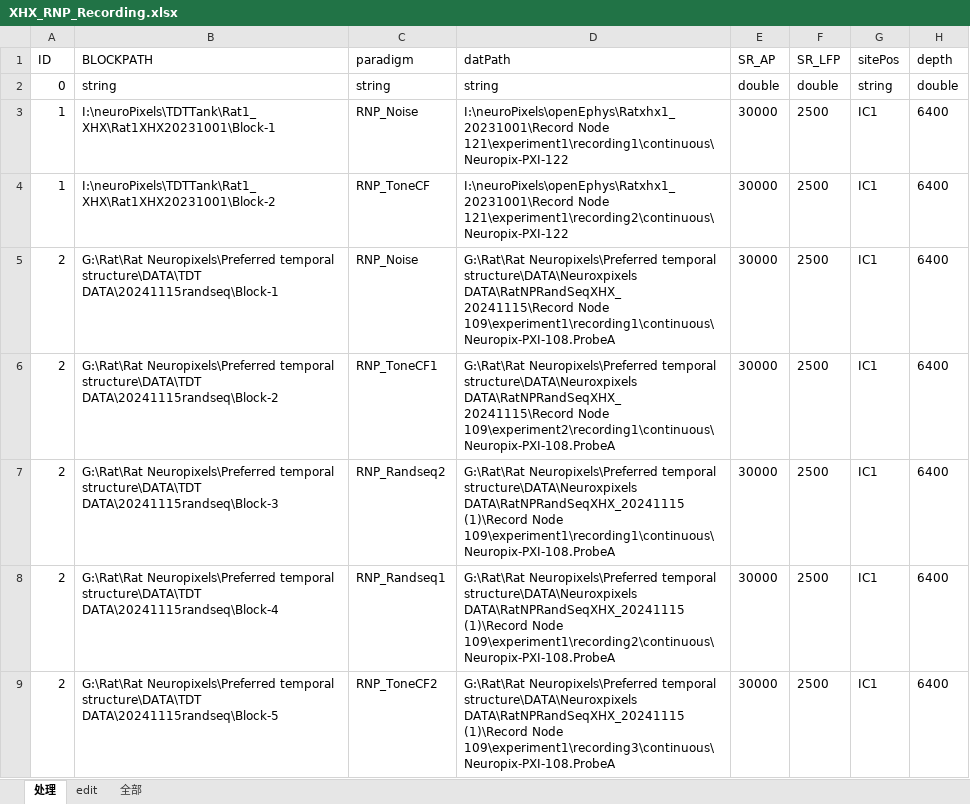
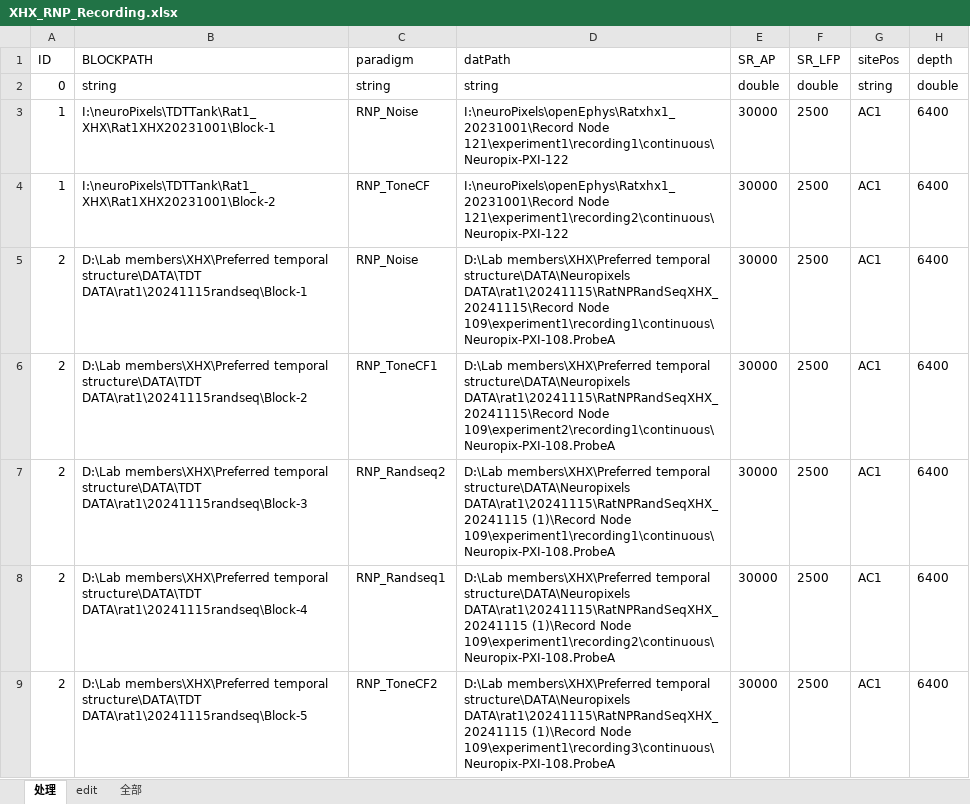
Before and after one commit to springZJU/MultiChannelProcess, an Excel workbook: utils/recordingExcel/XHX/XHX_RNP_Recording.xlsx, sheet 处理, drawn as a sheet; only a part is shown; values as stored, in another font and other column widths than the file's, no borders; the diff names each change by its address in the sheet, - before the commit and + after, or states it on an @@ line.

```diff
--- a/utils/recordingExcel/XHX/XHX_RNP_Recording.xlsx (sheet 处理)
+++ b/utils/recordingExcel/XHX/XHX_RNP_Recording.xlsx (sheet 处理)
-G3:G9 (sitePos): IC1
+G3:G9 (sitePos): AC1
-B5 (BLOCKPATH): G:\Rat\Rat Neuropixels\Preferred temporal structure\DATA\TDT DATA\20241115randseq\Block-1
+B5 (BLOCKPATH): D:\Lab members\XHX\Preferred temporal structure\DATA\TDT DATA\rat1\20241115randseq\Block-1
-D5 (datPath): G:\Rat\Rat Neuropixels\Preferred temporal structure\DATA\Neuroxpixels DATA\RatNPRandSeqXHX_20241115\Record Node 109\experiment1\recording1\continuous\Neuropix-PXI-108.ProbeA
+D5 (datPath): D:\Lab members\XHX\Preferred temporal structure\DATA\Neuropixels DATA\rat1\20241115\RatNPRandSeqXHX_20241115\Record Node 109\experiment1\recording1\continuous\Neuropix-PXI-108.ProbeA
-B6 (BLOCKPATH): G:\Rat\Rat Neuropixels\Preferred temporal structure\DATA\TDT DATA\20241115randseq\Block-2
+B6 (BLOCKPATH): D:\Lab members\XHX\Preferred temporal structure\DATA\TDT DATA\rat1\20241115randseq\Block-2
-D6 (datPath): G:\Rat\Rat Neuropixels\Preferred temporal structure\DATA\Neuroxpixels DATA\RatNPRandSeqXHX_20241115\Record Node 109\experiment2\recording1\continuous\Neuropix-PXI-108.ProbeA
+D6 (datPath): D:\Lab members\XHX\Preferred temporal structure\DATA\Neuropixels DATA\rat1\20241115\RatNPRandSeqXHX_20241115\Record Node 109\experiment2\recording1\continuous\Neuropix-PXI-108.ProbeA
-B7 (BLOCKPATH): G:\Rat\Rat Neuropixels\Preferred temporal structure\DATA\TDT DATA\20241115randseq\Block-3
+B7 (BLOCKPATH): D:\Lab members\XHX\Preferred temporal structure\DATA\TDT DATA\rat1\20241115randseq\Block-3
-D7 (datPath): G:\Rat\Rat Neuropixels\Preferred temporal structure\DATA\Neuroxpixels DATA\RatNPRandSeqXHX_20241115 (1)\Record Node…
+D7 (datPath): D:\Lab members\XHX\Preferred temporal structure\DATA\Neuropixels DATA\rat1\20241115\RatNPRandSeqXHX_20241115 (1)\Record Node…
-B8 (BLOCKPATH): G:\Rat\Rat Neuropixels\Preferred temporal structure\DATA\TDT DATA\20241115randseq\Block-4
+B8 (BLOCKPATH): D:\Lab members\XHX\Preferred temporal structure\DATA\TDT DATA\rat1\20241115randseq\Block-4
-D8 (datPath): G:\Rat\Rat Neuropixels\Preferred temporal structure\DATA\Neuroxpixels DATA\RatNPRandSeqXHX_20241115 (1)\Record Node…
+D8 (datPath): D:\Lab members\XHX\Preferred temporal structure\DATA\Neuropixels DATA\rat1\20241115\RatNPRandSeqXHX_20241115 (1)\Record Node…
-B9 (BLOCKPATH): G:\Rat\Rat Neuropixels\Preferred temporal structure\DATA\TDT DATA\20241115randseq\Block-5
+B9 (BLOCKPATH): D:\Lab members\XHX\Preferred temporal structure\DATA\TDT DATA\rat1\20241115randseq\Block-5
-D9 (datPath): G:\Rat\Rat Neuropixels\Preferred temporal structure\DATA\Neuroxpixels DATA\RatNPRandSeqXHX_20241115 (1)\Record Node…
+D9 (datPath): D:\Lab members\XHX\Preferred temporal structure\DATA\Neuropixels DATA\rat1\20241115\RatNPRandSeqXHX_20241115 (1)\Record Node…
```
Also changed, not shown: 4 other files.
